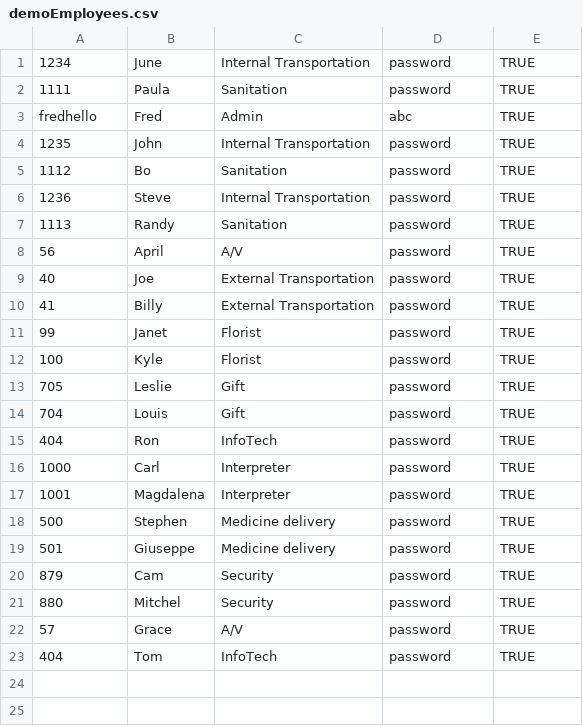
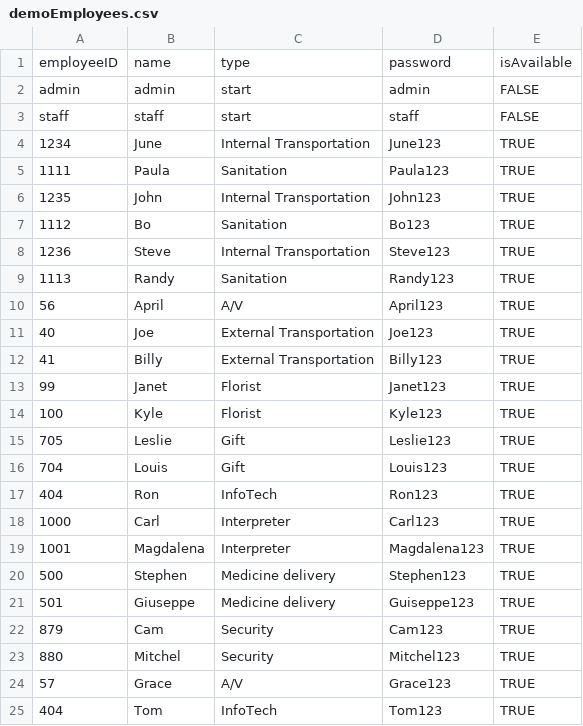
Before and after one commit to CS3733-D20-Team-O/CS3733-D20-Team-O-Iteration, a CSV file: src/main/resources/CSV/demoEmployees.csv, drawn as a sheet.

Commit message:
Fixed the issue Everyones password except for staff and admin is Name123

```diff
--- a/src/main/resources/CSV/demoEmployees.csv
+++ b/src/main/resources/CSV/demoEmployees.csv
@@ -1,23 +1,25 @@
-1234,June,Internal Transportation,password,TRUE
-1111,Paula,Sanitation,password,TRUE
-fredhello,Fred,Admin,abc,TRUE
-1235,John,Internal Transportation,password,TRUE
-1112,Bo,Sanitation,password,TRUE
-1236,Steve,Internal Transportation,password,TRUE
-1113,Randy,Sanitation,password,TRUE
-56,April,A/V,password,TRUE
-40,Joe,External Transportation,password,TRUE
-41,Billy,External Transportation,password,TRUE
-99,Janet,Florist,password,TRUE
-100,Kyle,Florist,password,TRUE
-705,Leslie,Gift,password,TRUE
-704,Louis,Gift,password,TRUE
-404,Ron,InfoTech,password,TRUE
-1000,Carl,Interpreter,password,TRUE
-1001,Magdalena,Interpreter,password,TRUE
-500,Stephen,Medicine delivery,password,TRUE
-501,Giuseppe,Medicine delivery,password,TRUE
-879,Cam,Security,password,TRUE
-880,Mitchel,Security,password,TRUE
-57,Grace,A/V,password,TRUE
-404,Tom,InfoTech,password,TRUE
+employeeID,name,type,password,isAvailable
+admin,admin,start,admin,FALSE
+staff,staff,start,staff,FALSE
+1234,June,Internal Transportation,June123,TRUE
+1111,Paula,Sanitation,Paula123,TRUE
+1235,John,Internal Transportation,John123,TRUE
+1112,Bo,Sanitation,Bo123,TRUE
+1236,Steve,Internal Transportation,Steve123,TRUE
+1113,Randy,Sanitation,Randy123,TRUE
+56,April,A/V,April123,TRUE
+40,Joe,External Transportation,Joe123,TRUE
+41,Billy,External Transportation,Billy123,TRUE
+99,Janet,Florist,Janet123,TRUE
+100,Kyle,Florist,Kyle123,TRUE
+705,Leslie,Gift,Leslie123,TRUE
+704,Louis,Gift,Louis123,TRUE
+404,Ron,InfoTech,Ron123,TRUE
+1000,Carl,Interpreter,Carl123,TRUE
+1001,Magdalena,Interpreter,Magdalena123,TRUE
+500,Stephen,Medicine delivery,Stephen123,TRUE
+501,Giuseppe,Medicine delivery,Guiseppe123,TRUE
+879,Cam,Security,Cam123,TRUE
+880,Mitchel,Security,Mitchel123,TRUE
+57,Grace,A/V,Grace123,TRUE
+404,Tom,InfoTech,Tom123,TRUE
```
